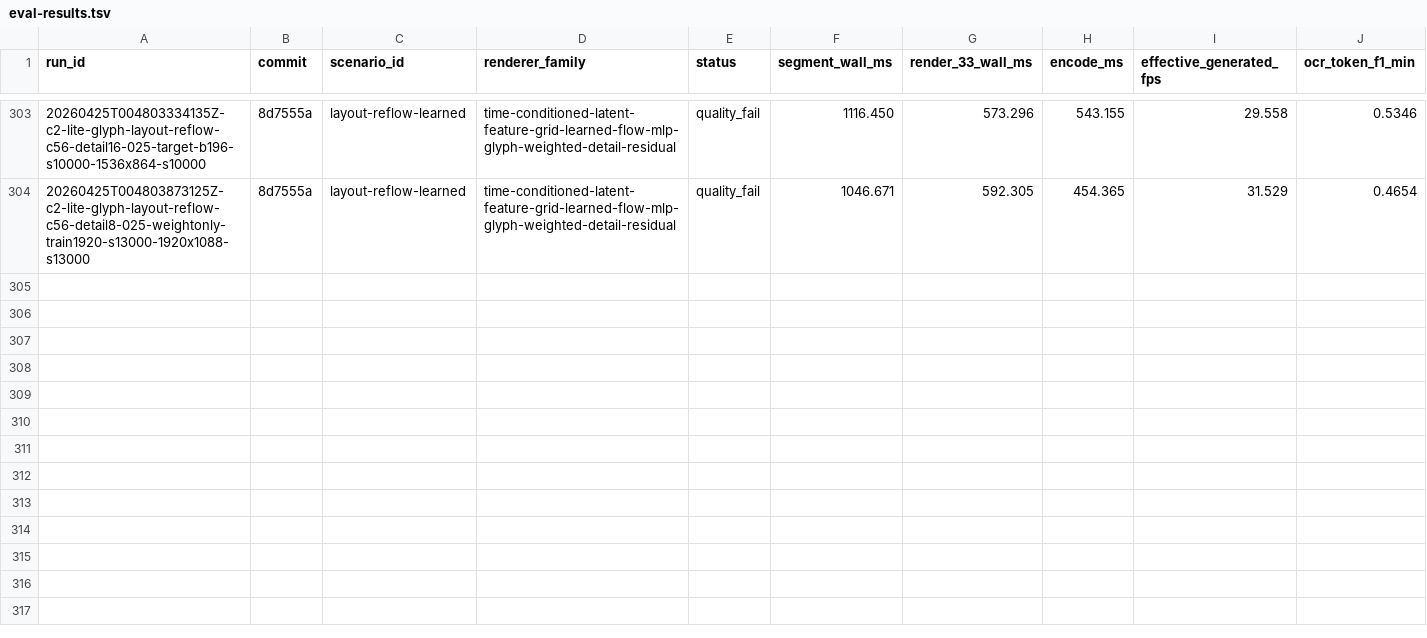
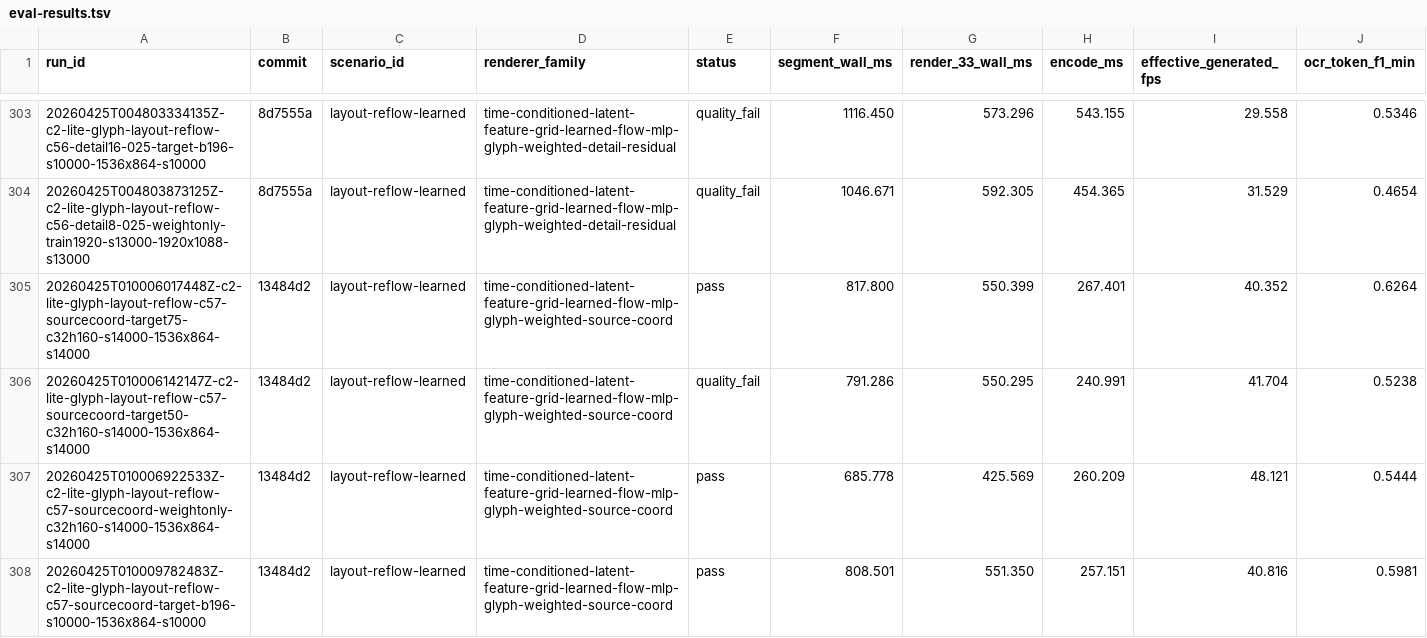
Before and after one commit to dennisonbertram/flipbook-research, a TSV file: docs/experiments/track-c/eval-results.tsv, drawn as a sheet; only a part is shown, gaps mark what is left out; rows hold the shown columns only; the diff covers the shown part only; the diff names each change by its address in the sheet, - before the commit and + after, or states it on an @@ line.

```diff
--- a/docs/experiments/track-c/eval-results.tsv
+++ b/docs/experiments/track-c/eval-results.tsv
+row 305: 20260425T010006017448Z-c2-lite-glyph-layout-reflow-c57-sourcecoord-target75-c32h160-s14000-1536x864-s14000 | 13484d2 | layout-reflow-learned | time-conditioned-latent-feature-grid-learned-flow-mlp-glyph-weighted-source-coord | pass | 817.800 | 550.399 | 267.401 | 40.352 | 0.6264
+row 306: 20260425T010006142147Z-c2-lite-glyph-layout-reflow-c57-sourcecoord-target50-c32h160-s14000-1536x864-s14000 | 13484d2 | layout-reflow-learned | time-conditioned-latent-feature-grid-learned-flow-mlp-glyph-weighted-source-coord | quality_fail | 791.286 | 550.295 | 240.991 | 41.704 | 0.5238
+row 307: 20260425T010006922533Z-c2-lite-glyph-layout-reflow-c57-sourcecoord-weightonly-c32h160-s14000-1536x864-s14000 | 13484d2 | layout-reflow-learned | time-conditioned-latent-feature-grid-learned-flow-mlp-glyph-weighted-source-coord | pass | 685.778 | 425.569 | 260.209 | 48.121 | 0.5444
+row 308: 20260425T010009782483Z-c2-lite-glyph-layout-reflow-c57-sourcecoord-target-b196-s10000-1536x864-s10000 | 13484d2 | layout-reflow-learned | time-conditioned-latent-feature-grid-learned-flow-mlp-glyph-weighted-source-coord | pass | 808.501 | 551.350 | 257.151 | 40.816 | 0.5981
```
Also changed, not shown: 4 added rows elsewhere in this file, docs/experiments/track-c/results.tsv, 13 other files.
